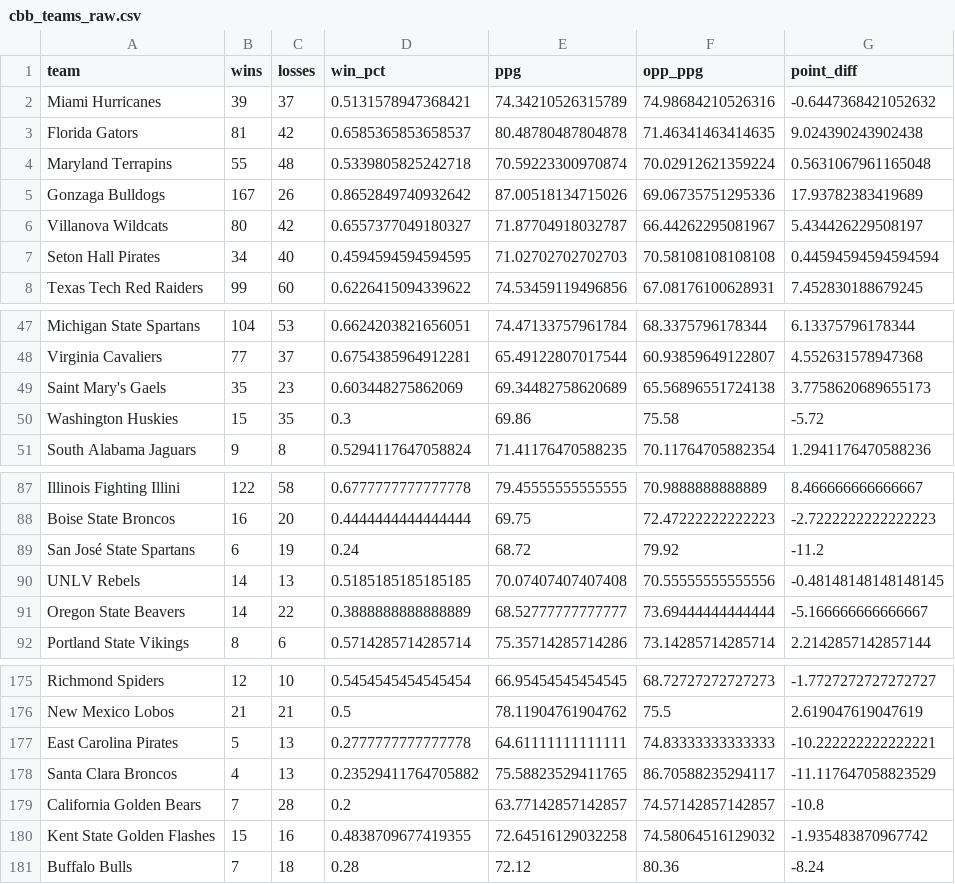
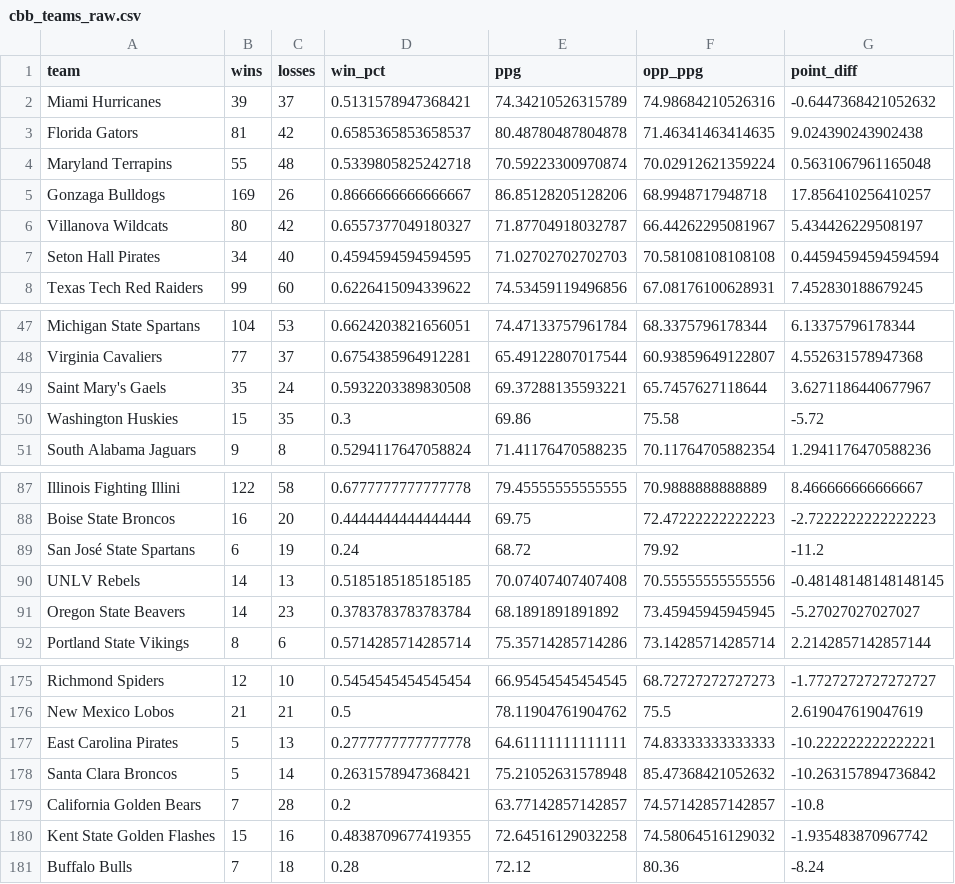
Before and after one commit to mpizide/mpodds, a CSV file: ml_cbb/data/cbb_teams_raw.csv, drawn as a sheet; only a part is shown, gaps mark what is left out.

```diff
--- a/ml_cbb/data/cbb_teams_raw.csv
+++ b/ml_cbb/data/cbb_teams_raw.csv
@@ -4,3 +4,3 @@ Florida Gators,81,42,0.6585365853658537,80.48780487804878,71.46341463414635,9.02
 Maryland Terrapins,55,48,0.5339805825242718,70.59223300970874,70.02912621359224,0.5631067961165048
-Gonzaga Bulldogs,167,26,0.8652849740932642,87.00518134715026,69.06735751295336,17.93782383419689
+Gonzaga Bulldogs,169,26,0.8666666666666667,86.85128205128206,68.9948717948718,17.856410256410257
 Villanova Wildcats,80,42,0.6557377049180327,71.87704918032787,66.44262295081967,5.434426229508197
@@ -48,3 +48,3 @@ Michigan State Spartans,104,53,0.6624203821656051,74.47133757961784,68.337579617
 Virginia Cavaliers,77,37,0.6754385964912281,65.49122807017544,60.93859649122807,4.552631578947368
-Saint Mary's Gaels,35,23,0.603448275862069,69.34482758620689,65.56896551724138,3.7758620689655173
+Saint Mary's Gaels,35,24,0.5932203389830508,69.37288135593221,65.7457627118644,3.6271186440677967
 Washington Huskies,15,35,0.3,69.86,75.58,-5.72
@@ -90,3 +90,3 @@ San José State Spartans,6,19,0.24,68.72,79.92,-11.2
 UNLV Rebels,14,13,0.5185185185185185,70.07407407407408,70.55555555555556,-0.48148148148148145
-Oregon State Beavers,14,22,0.3888888888888889,68.52777777777777,73.69444444444444,-5.166666666666667
+Oregon State Beavers,14,23,0.3783783783783784,68.1891891891892,73.45945945945945,-5.27027027027027
 Portland State Vikings,8,6,0.5714285714285714,75.35714285714286,73.14285714285714,2.2142857142857144
@@ -177,3 +177,3 @@ New Mexico Lobos,21,21,0.5,78.11904761904762,75.5,2.619047619047619
 East Carolina Pirates,5,13,0.2777777777777778,64.61111111111111,74.83333333333333,-10.222222222222221
-Santa Clara Broncos,4,13,0.23529411764705882,75.58823529411765,86.70588235294117,-11.117647058823529
+Santa Clara Broncos,5,14,0.2631578947368421,75.21052631578948,85.47368421052632,-10.263157894736842
 California Golden Bears,7,28,0.2,63.77142857142857,74.57142857142857,-10.8
```
Also changed, not shown: ml_cbb/data/cbb_games_raw.csv, 6 other files.
